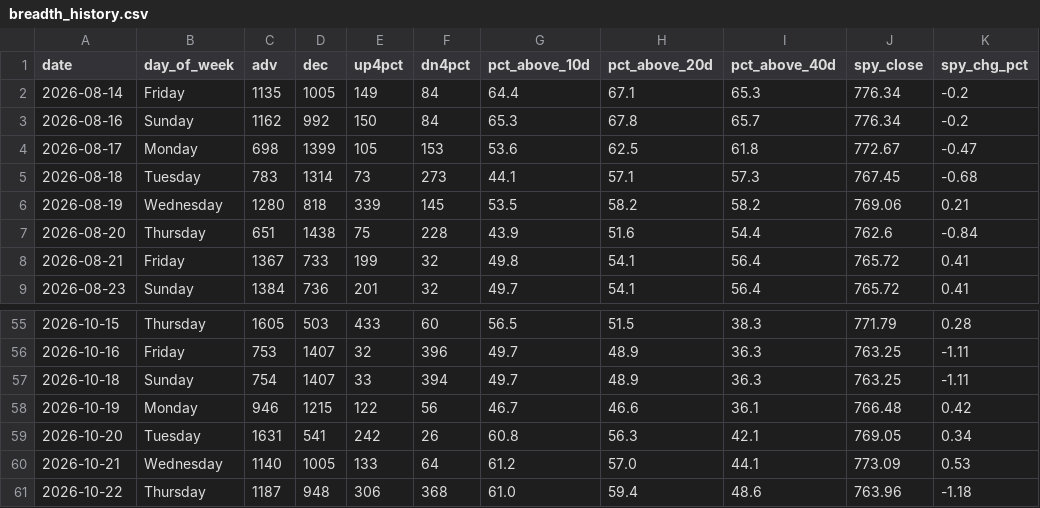
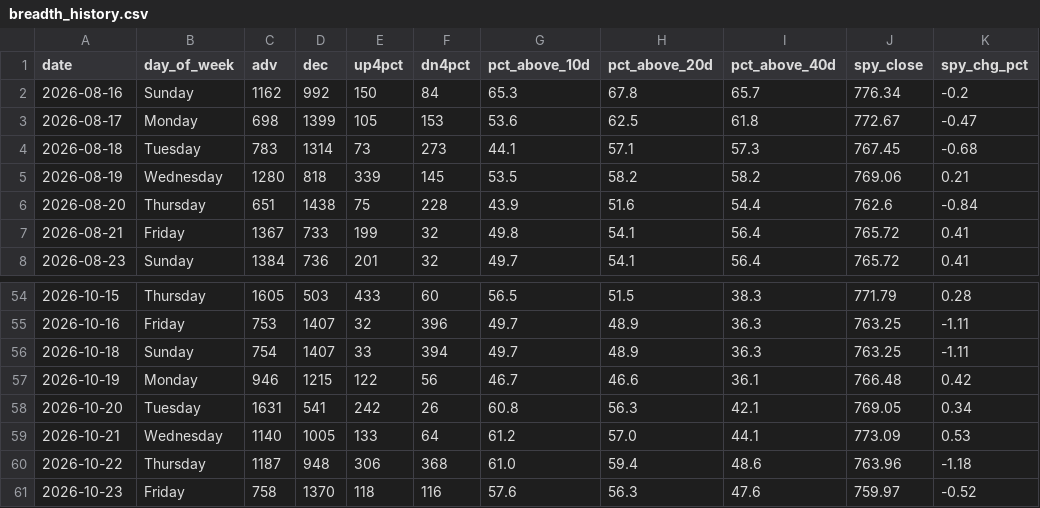
Before and after one commit to VamsiKrishna2021/alpha-engine, a CSV file: data/breadth_history.csv, drawn as a sheet; only a part is shown, gaps mark what is left out.

```diff
--- a/data/breadth_history.csv
+++ b/data/breadth_history.csv
@@ -1,3 +1,2 @@
 date,day_of_week,adv,dec,up4pct,dn4pct,pct_above_10d,pct_above_20d,pct_above_40d,spy_close,spy_chg_pct
-2026-08-14,Friday,1135,1005,149,84,64.4,67.1,65.3,776.34,-0.2
 2026-08-16,Sunday,1162,992,150,84,65.3,67.8,65.7,776.34,-0.2
@@ -61 +60,2 @@ date,day_of_week,adv,dec,up4pct,dn4pct,pct_above_10d,pct_above_20d,pct_above_40d
 2026-10-22,Thursday,1187,948,306,368,61.0,59.4,48.6,763.96,-1.18
+2026-10-23,Friday,758,1370,118,116,57.6,56.3,47.6,759.97,-0.52
```
Also changed, not shown: data/regime_history.csv, 3 other files.
